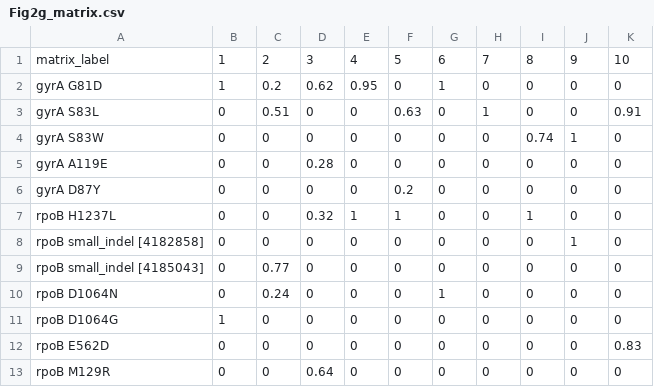
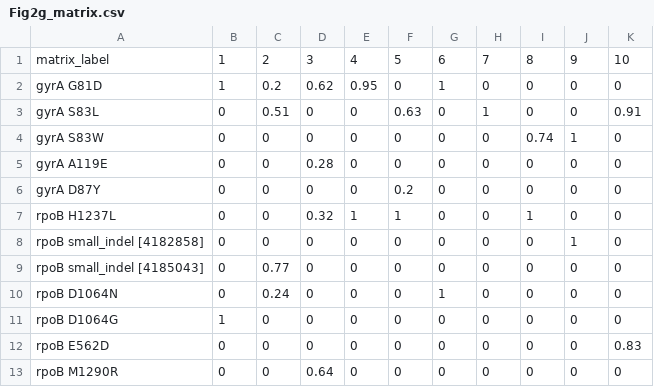
Before and after one commit to msadikyildiz/Lyon_2026, a CSV file: data/genomics/plot_tables/Fig2g_matrix.csv, drawn as a sheet.

```diff
--- a/data/genomics/plot_tables/Fig2g_matrix.csv
+++ b/data/genomics/plot_tables/Fig2g_matrix.csv
@@ -12,2 +12,2 @@ rpoB D1064G,1,0,0,0,0,0,0,0,0,0
 rpoB E562D,0,0,0,0,0,0,0,0,0,0.83
-rpoB M129R,0,0,0.64,0,0,0,0,0,0,0
+rpoB M1290R,0,0,0.64,0,0,0,0,0,0,0
```
Also changed, not shown: data/genomics/plot_tables/Fig2g_labels.csv, data/genomics/plot_tables/S5b_labels.csv, 26 other files.
